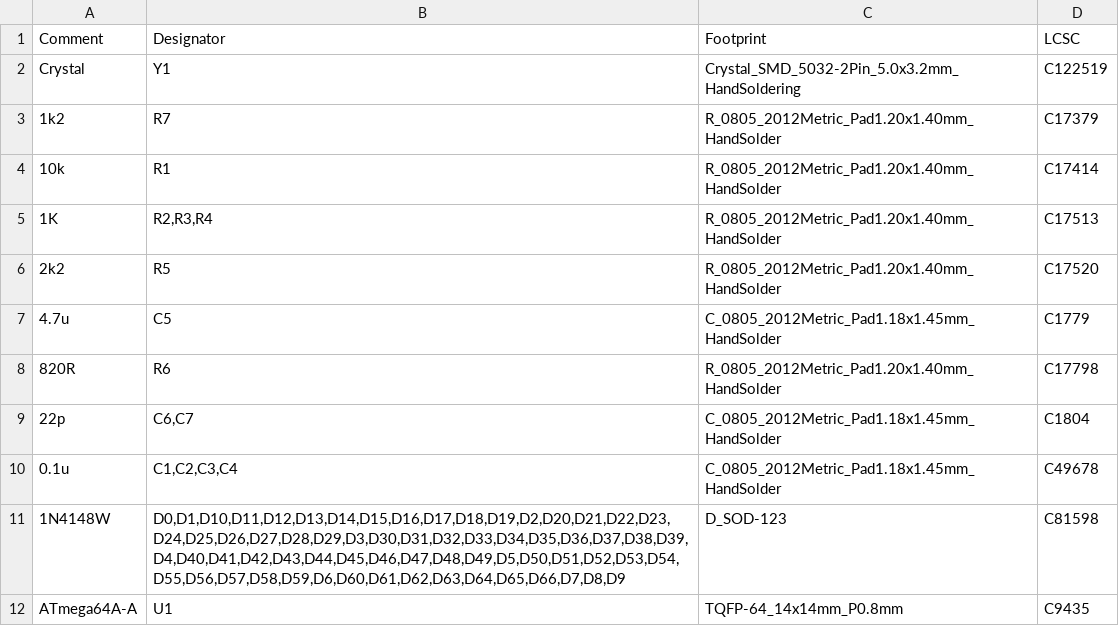
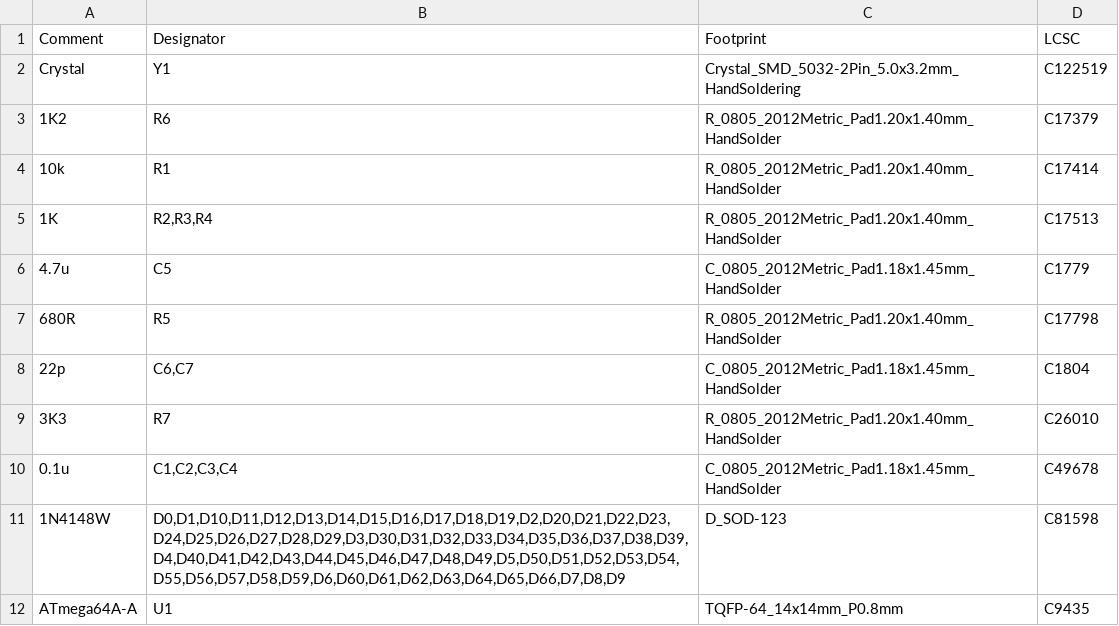
Before and after one commit to rosco-m68k/rosco_keyboard, a CSV file: kicad/jlcpcb/production_files/BOM-rosco_m68k_keyboard-2.csv, drawn as a sheet.

```diff
--- a/kicad/jlcpcb/production_files/BOM-rosco_m68k_keyboard-2.csv
+++ b/kicad/jlcpcb/production_files/BOM-rosco_m68k_keyboard-2.csv
@@ -2,9 +2,9 @@ Comment,Designator,Footprint,LCSC
 Crystal,Y1,Crystal_SMD_5032-2Pin_5.0x3.2mm_HandSoldering,C122519
-1k2,R7,R_0805_2012Metric_Pad1.20x1.40mm_HandSolder,C17379
+1K2,R6,R_0805_2012Metric_Pad1.20x1.40mm_HandSolder,C17379
 10k,R1,R_0805_2012Metric_Pad1.20x1.40mm_HandSolder,C17414
 1K,"R2,R3,R4",R_0805_2012Metric_Pad1.20x1.40mm_HandSolder,C17513
-2k2,R5,R_0805_2012Metric_Pad1.20x1.40mm_HandSolder,C17520
 4.7u,C5,C_0805_2012Metric_Pad1.18x1.45mm_HandSolder,C1779
-820R,R6,R_0805_2012Metric_Pad1.20x1.40mm_HandSolder,C17798
+680R,R5,R_0805_2012Metric_Pad1.20x1.40mm_HandSolder,C17798
 22p,"C6,C7",C_0805_2012Metric_Pad1.18x1.45mm_HandSolder,C1804
+3K3,R7,R_0805_2012Metric_Pad1.20x1.40mm_HandSolder,C26010
 0.1u,"C1,C2,C3,C4",C_0805_2012Metric_Pad1.18x1.45mm_HandSolder,C49678
```
Also changed, not shown: kicad/jlcpcb/production_files/CPL-rosco_m68k_keyboard-2.csv, 20 other files.
